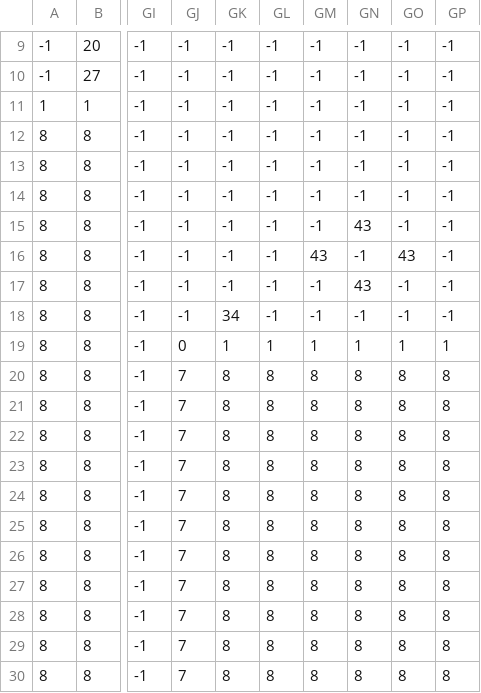
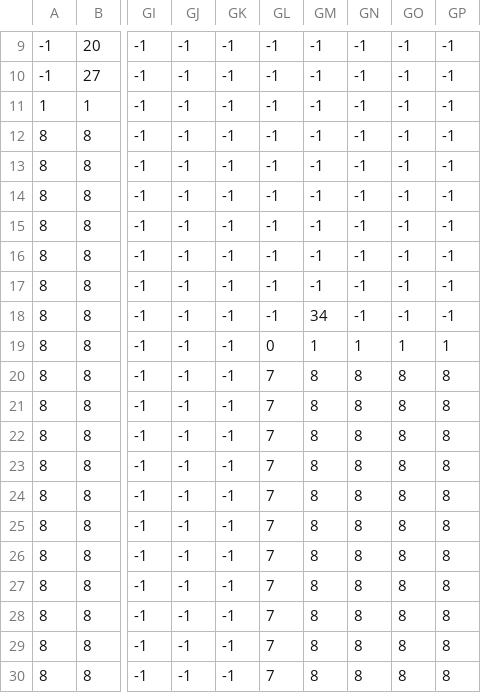
Before and after one commit to WatabeAYumi1018/Palloon, a CSV file: ManagedDxlGame/csv/stage1-1.csv, drawn as a sheet; only a part is shown, gaps mark what is left out; the diff names each change by its address in the sheet, - before the commit and + after, or states it on an @@ line.

```diff
--- a/ManagedDxlGame/csv/stage1-1.csv
+++ b/ManagedDxlGame/csv/stage1-1.csv
-GN15: 43
+GN15: -1
-GM16: 43
+GM16: -1
-GO16: 43
+GO16: -1
-GN17: 43
+GN17: -1
-GK18: 34
+GK18: -1
-GM18: -1
+GM18: 34
-GJ19: 0
+GJ19: -1
-GK19: 1
+GK19: -1
-GL19: 1
+GL19: 0
-GJ20:GJ30: 7
+GJ20:GJ30: -1
-GK20:GK30: 8
+GK20:GK30: -1
-GL20:GL30: 8
+GL20:GL30: 7
```
Also changed, not shown: ManagedDxlGame/csv/stage1-1collision.csv, 9 other files.
